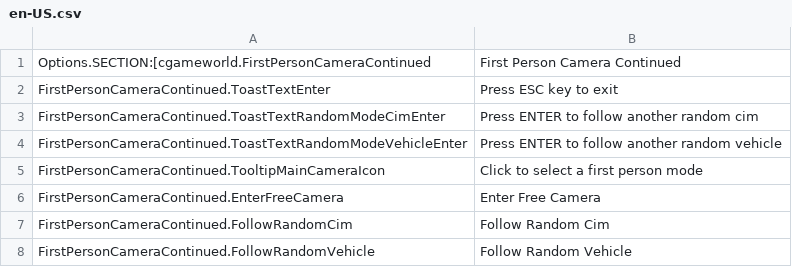
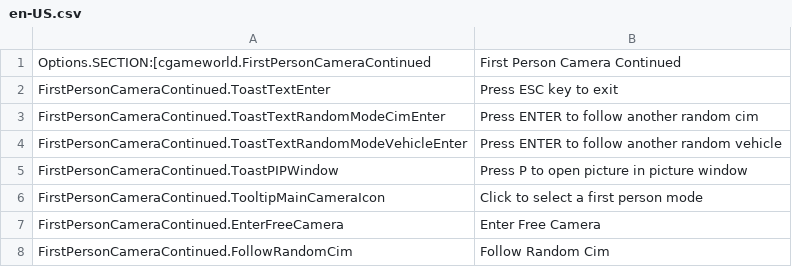
Before and after one commit to Cgameworld/FirstPersonCameraContinued, a CSV file: l10n/en-US.csv, drawn as a sheet; only a part is shown; the shorter side is filled out with more unchanged rows.

Commit message:
added keyboard shortcut to open pip window

```diff
--- a/l10n/en-US.csv
+++ b/l10n/en-US.csv
@@ -4,2 +4,3 @@
 "FirstPersonCameraContinued.ToastTextRandomModeVehicleEnter","Press ENTER to follow another random vehicle"
+"FirstPersonCameraContinued.ToastPIPWindow","Press P to open picture in picture window"
 "FirstPersonCameraContinued.TooltipMainCameraIcon","Click to select a first person mode"
```
Also changed, not shown: 4 other files.
